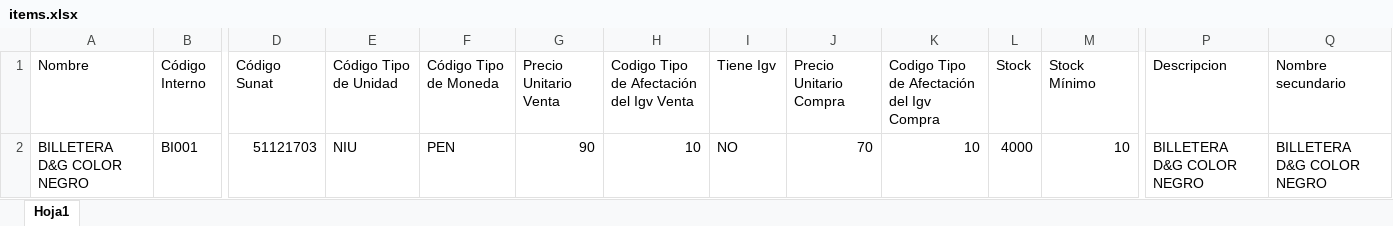
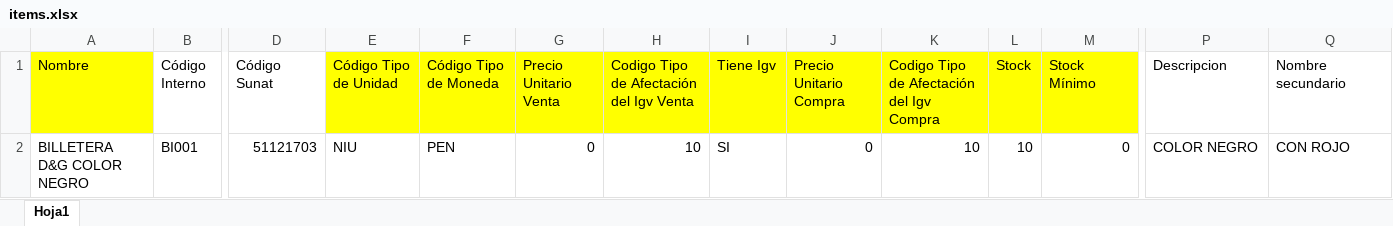
Before and after one commit to Leshly-pastor/samifact, an Excel workbook: public/formats/items.xlsx, sheet Hoja1, drawn as a sheet; only a part is shown, gaps mark what is left out; values as stored, in another font and other column widths than the file's, no borders; the diff names each change by its address in the sheet, - before the commit and + after, or states it on an @@ line.

```diff
--- a/public/formats/items.xlsx (sheet Hoja1)
+++ b/public/formats/items.xlsx (sheet Hoja1)
-A1 fill: none
+A1 fill: #FFFF00
-E1:M1 fill: none
+E1:M1 fill: #FFFF00
-G2 (Precio Unitario Venta): 90
+G2 (Precio Unitario Venta): 0
-I2 (Tiene Igv): NO
+I2 (Tiene Igv): SI
-J2 (Precio Unitario Compra): 70
+J2 (Precio Unitario Compra): 0
-L2 (Stock): 4000
+L2 (Stock): 10
-M2 (Stock Mínimo): 10
+M2 (Stock Mínimo): 0
-P2 (Descripcion): BILLETERA D&G COLOR NEGRO
+P2 (Descripcion): COLOR NEGRO
-Q2 (Nombre secundario): BILLETERA D&G COLOR NEGRO
+Q2 (Nombre secundario): CON ROJO
```
Also changed, not shown: 55 other files.
